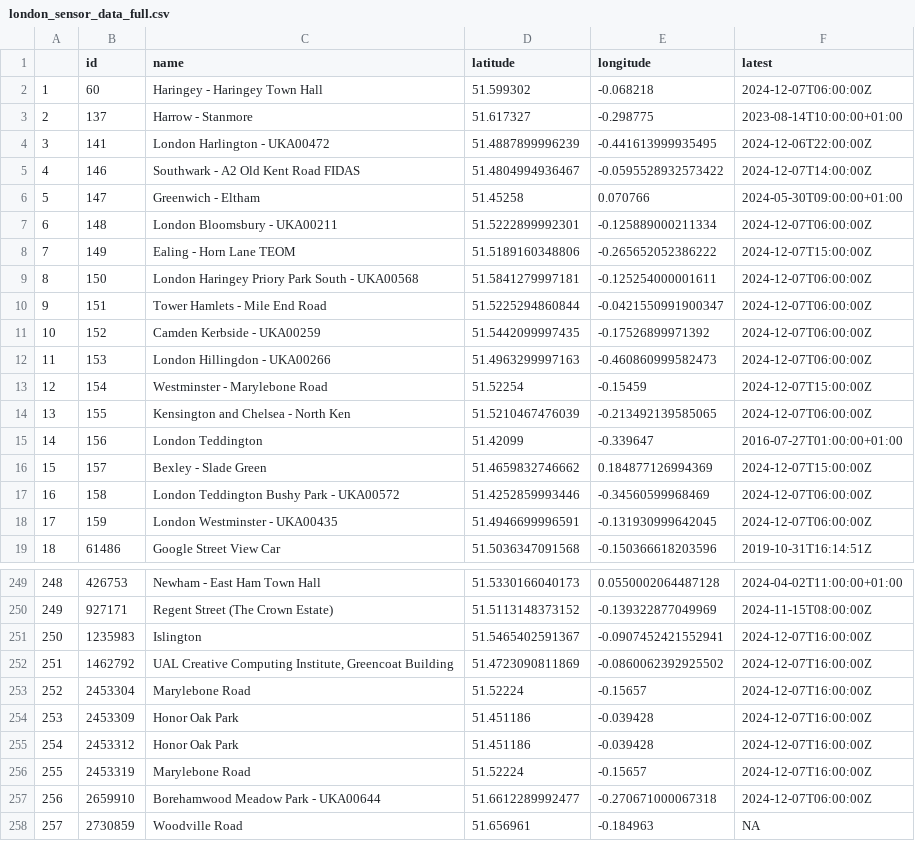
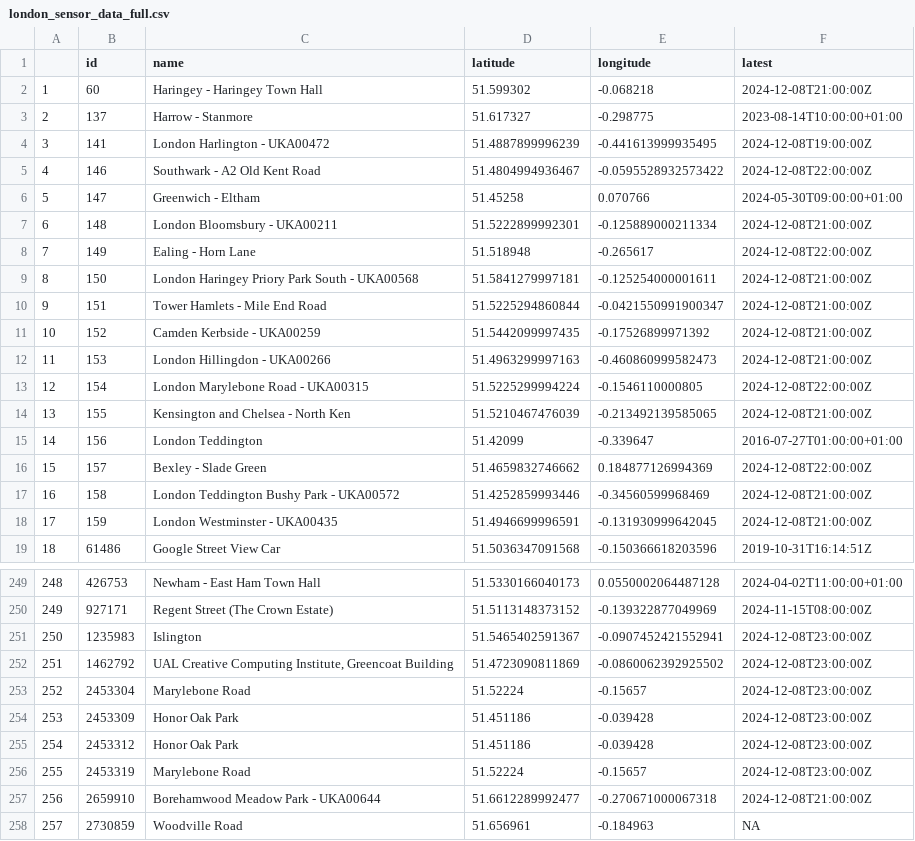
Before and after one commit to marcitt/FD2P, a CSV file: data/air_quality/london_sensor_data_full.csv, drawn as a sheet; only a part is shown, gaps mark what is left out; the diff covers the shown part only.

```diff
--- a/data/air_quality/london_sensor_data_full.csv
+++ b/data/air_quality/london_sensor_data_full.csv
@@ -1,19 +1,19 @@
 "","id","name","latitude","longitude","latest"
-"1",60,"Haringey - Haringey Town Hall",51.599302,-0.068218,"2024-12-07T06:00:00Z"
+"1",60,"Haringey - Haringey Town Hall",51.599302,-0.068218,"2024-12-08T21:00:00Z"
 "2",137,"Harrow - Stanmore",51.617327,-0.298775,"2023-08-14T10:00:00+01:00"
-"3",141,"London Harlington - UKA00472",51.4887899996239,-0.441613999935495,"2024-12-06T22:00:00Z"
-"4",146,"Southwark - A2 Old Kent Road FIDAS",51.4804994936467,-0.0595528932573422,"2024-12-07T14:00:00Z"
+"3",141,"London Harlington - UKA00472",51.4887899996239,-0.441613999935495,"2024-12-08T19:00:00Z"
+"4",146,"Southwark - A2 Old Kent Road",51.4804994936467,-0.0595528932573422,"2024-12-08T22:00:00Z"
 "5",147,"Greenwich - Eltham",51.45258,0.070766,"2024-05-30T09:00:00+01:00"
-"6",148,"London Bloomsbury - UKA00211",51.5222899992301,-0.125889000211334,"2024-12-07T06:00:00Z"
-"7",149,"Ealing - Horn Lane TEOM",51.5189160348806,-0.265652052386222,"2024-12-07T15:00:00Z"
-"8",150,"London Haringey Priory Park South - UKA00568",51.5841279997181,-0.125254000001611,"2024-12-07T06:00:00Z"
-"9",151,"Tower Hamlets - Mile End Road",51.5225294860844,-0.0421550991900347,"2024-12-07T06:00:00Z"
-"10",152,"Camden Kerbside - UKA00259",51.5442099997435,-0.17526899971392,"2024-12-07T06:00:00Z"
-"11",153,"London Hillingdon - UKA00266",51.4963299997163,-0.460860999582473,"2024-12-07T06:00:00Z"
-"12",154,"Westminster - Marylebone Road",51.52254,-0.15459,"2024-12-07T15:00:00Z"
-"13",155,"Kensington and Chelsea - North Ken",51.5210467476039,-0.213492139585065,"2024-12-07T06:00:00Z"
+"6",148,"London Bloomsbury - UKA00211",51.5222899992301,-0.125889000211334,"2024-12-08T21:00:00Z"
+"7",149,"Ealing - Horn Lane",51.518948,-0.265617,"2024-12-08T22:00:00Z"
+"8",150,"London Haringey Priory Park South - UKA00568",51.5841279997181,-0.125254000001611,"2024-12-08T21:00:00Z"
+"9",151,"Tower Hamlets - Mile End Road",51.5225294860844,-0.0421550991900347,"2024-12-08T21:00:00Z"
+"10",152,"Camden Kerbside - UKA00259",51.5442099997435,-0.17526899971392,"2024-12-08T21:00:00Z"
+"11",153,"London Hillingdon - UKA00266",51.4963299997163,-0.460860999582473,"2024-12-08T21:00:00Z"
+"12",154,"London Marylebone Road - UKA00315",51.5225299994224,-0.1546110000805,"2024-12-08T22:00:00Z"
+"13",155,"Kensington and Chelsea - North Ken",51.5210467476039,-0.213492139585065,"2024-12-08T21:00:00Z"
 "14",156,"London Teddington",51.42099,-0.339647,"2016-07-27T01:00:00+01:00"
-"15",157,"Bexley - Slade Green",51.4659832746662,0.184877126994369,"2024-12-07T15:00:00Z"
-"16",158,"London Teddington Bushy Park - UKA00572",51.4252859993446,-0.34560599968469,"2024-12-07T06:00:00Z"
-"17",159,"London Westminster - UKA00435",51.4946699996591,-0.131930999642045,"2024-12-07T06:00:00Z"
+"15",157,"Bexley - Slade Green",51.4659832746662,0.184877126994369,"2024-12-08T22:00:00Z"
+"16",158,"London Teddington Bushy Park - UKA00572",51.4252859993446,-0.34560599968469,"2024-12-08T21:00:00Z"
+"17",159,"London Westminster - UKA00435",51.4946699996591,-0.131930999642045,"2024-12-08T21:00:00Z"
 "18",61486,"Google Street View Car",51.5036347091568,-0.150366618203596,"2019-10-31T16:14:51Z"
@@ -250,9 +250,9 @@
 "249",927171,"Regent Street (The Crown Estate)",51.5113148373152,-0.139322877049969,"2024-11-15T08:00:00Z"
-"250",1235983,"Islington",51.5465402591367,-0.0907452421552941,"2024-12-07T16:00:00Z"
-"251",1462792,"UAL Creative Computing Institute, Greencoat Building",51.4723090811869,-0.0860062392925502,"2024-12-07T16:00:00Z"
-"252",2453304,"Marylebone Road",51.52224,-0.15657,"2024-12-07T16:00:00Z"
-"253",2453309,"Honor Oak Park",51.451186,-0.039428,"2024-12-07T16:00:00Z"
-"254",2453312,"Honor Oak Park",51.451186,-0.039428,"2024-12-07T16:00:00Z"
-"255",2453319,"Marylebone Road",51.52224,-0.15657,"2024-12-07T16:00:00Z"
-"256",2659910,"Borehamwood Meadow Park - UKA00644",51.6612289992477,-0.270671000067318,"2024-12-07T06:00:00Z"
+"250",1235983,"Islington",51.5465402591367,-0.0907452421552941,"2024-12-08T23:00:00Z"
+"251",1462792,"UAL Creative Computing Institute, Greencoat Building",51.4723090811869,-0.0860062392925502,"2024-12-08T23:00:00Z"
+"252",2453304,"Marylebone Road",51.52224,-0.15657,"2024-12-08T23:00:00Z"
+"253",2453309,"Honor Oak Park",51.451186,-0.039428,"2024-12-08T23:00:00Z"
+"254",2453312,"Honor Oak Park",51.451186,-0.039428,"2024-12-08T23:00:00Z"
+"255",2453319,"Marylebone Road",51.52224,-0.15657,"2024-12-08T23:00:00Z"
+"256",2659910,"Borehamwood Meadow Park - UKA00644",51.6612289992477,-0.270671000067318,"2024-12-08T21:00:00Z"
 "257",2730859,"Woodville Road",51.656961,-0.184963,NA
```
Also changed, not shown: 65 edited cells elsewhere in this file, 12 other files.
